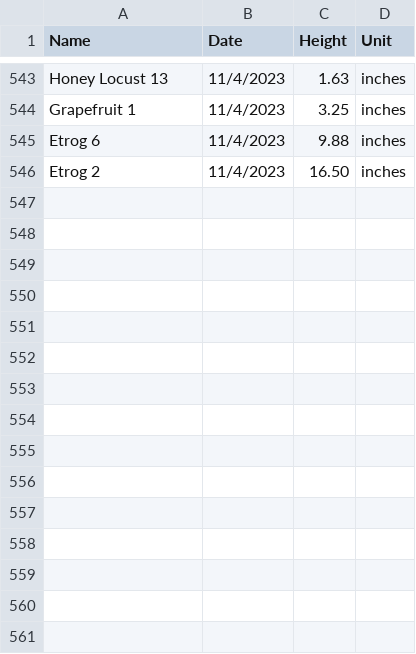
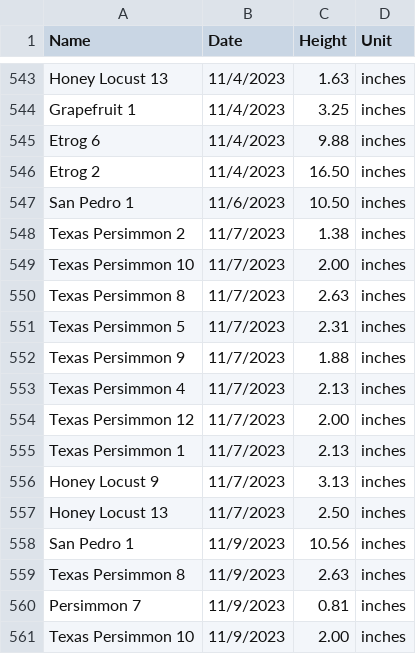
Before and after one commit to jpiccirillo/gantt-plant-timeline, a CSV file: original-height-data.csv, drawn as a sheet; only a part is shown, gaps mark what is left out; the diff names each change by its address in the sheet, - before the commit and + after, or states it on an @@ line.

```diff
--- a/original-height-data.csv
+++ b/original-height-data.csv
+row 547: San Pedro 1 | 11/6/2023 | 10.50 | inches
+row 548: Texas Persimmon 2 | 11/7/2023 | 1.38 | inches
+row 549: Texas Persimmon 10 | 11/7/2023 | 2.00 | inches
+row 550: Texas Persimmon 8 | 11/7/2023 | 2.63 | inches
+row 551: Texas Persimmon 5 | 11/7/2023 | 2.31 | inches
+row 552: Texas Persimmon 9 | 11/7/2023 | 1.88 | inches
+row 553: Texas Persimmon 4 | 11/7/2023 | 2.13 | inches
+row 554: Texas Persimmon 12 | 11/7/2023 | 2.00 | inches
+row 555: Texas Persimmon 1 | 11/7/2023 | 2.13 | inches
+row 556: Honey Locust 9 | 11/7/2023 | 3.13 | inches
+row 557: Honey Locust 13 | 11/7/2023 | 2.50 | inches
+row 558: San Pedro 1 | 11/9/2023 | 10.56 | inches
+row 559: Texas Persimmon 8 | 11/9/2023 | 2.63 | inches
+row 560: Persimmon 7 | 11/9/2023 | 0.81 | inches
+row 561: Texas Persimmon 10 | 11/9/2023 | 2.00 | inches
```
Also changed, not shown: original-data.csv, 1 other file.
